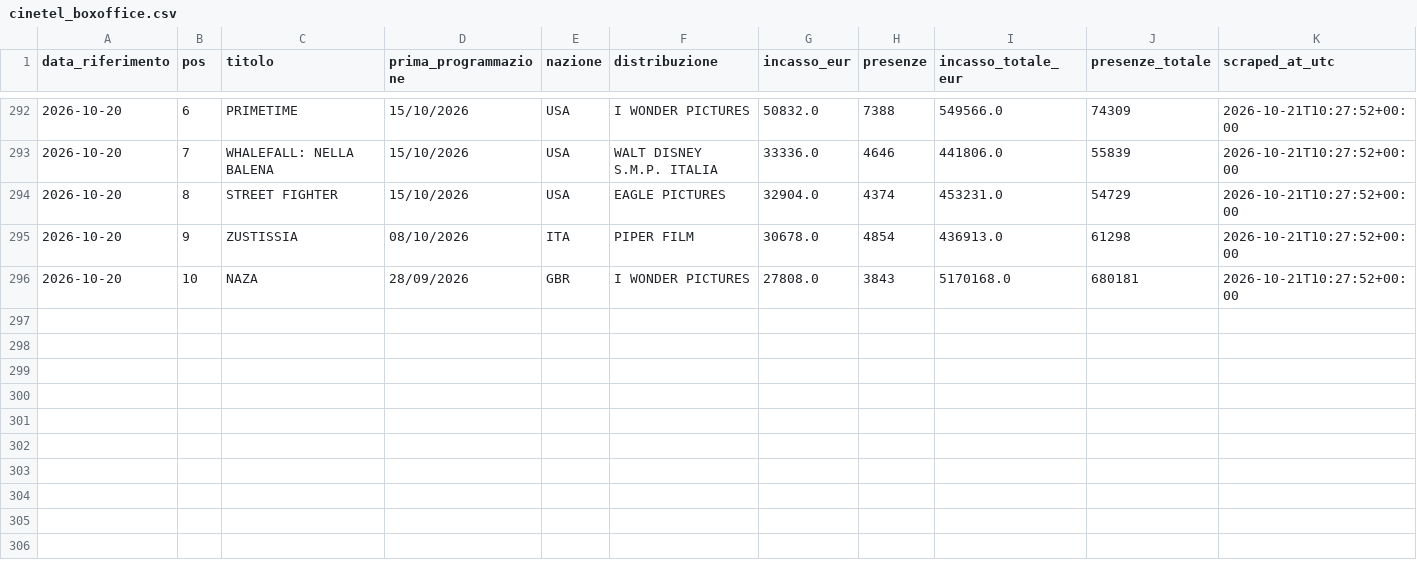
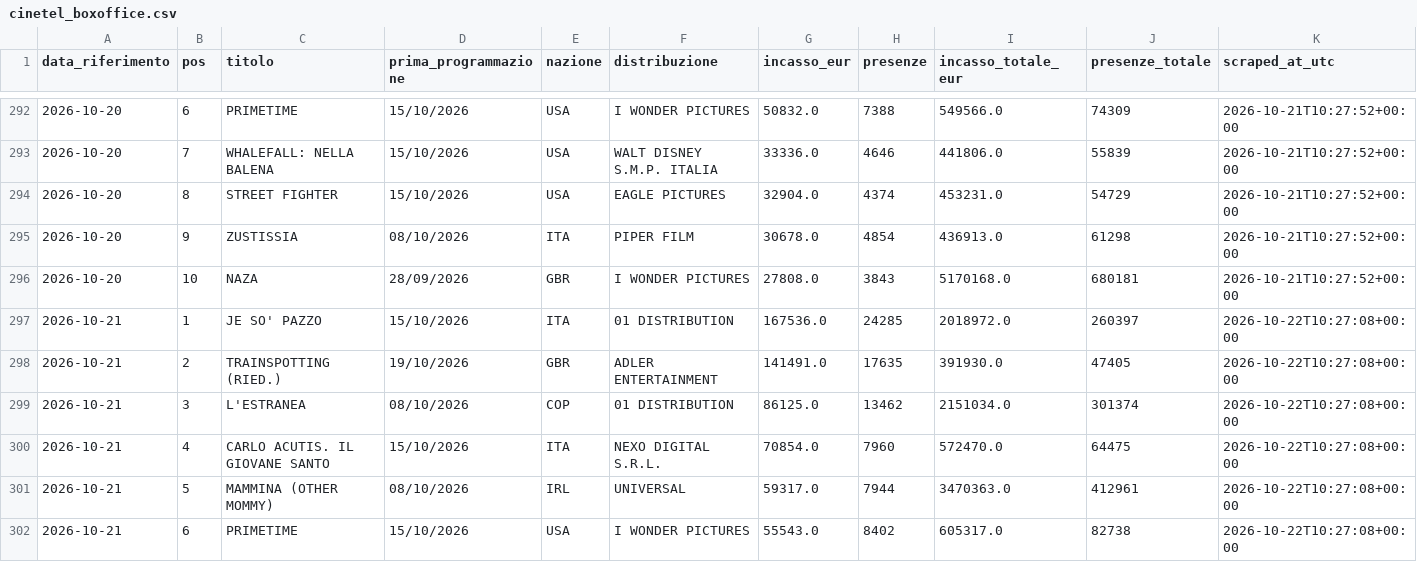
Before and after one commit to gniola/Cinetel-Scraper, a CSV file: data/cinetel_boxoffice.csv, drawn as a sheet; only a part is shown, gaps mark what is left out; the diff names each change by its address in the sheet, - before the commit and + after, or states it on an @@ line.

```diff
--- a/data/cinetel_boxoffice.csv
+++ b/data/cinetel_boxoffice.csv
+row 297: 2026-10-21 | 1 | JE SO' PAZZO | 15/10/2026 | ITA | 01 DISTRIBUTION | 167536.0 | 24285 | 2018972.0 | 260397 | 2026-10-22T10:27:08+00:00
+row 298: 2026-10-21 | 2 | TRAINSPOTTING (RIED.) | 19/10/2026 | GBR | ADLER ENTERTAINMENT | 141491.0 | 17635 | 391930.0 | 47405 | 2026-10-22T10:27:08+00:00
+row 299: 2026-10-21 | 3 | L'ESTRANEA | 08/10/2026 | COP | 01 DISTRIBUTION | 86125.0 | 13462 | 2151034.0 | 301374 | 2026-10-22T10:27:08+00:00
+row 300: 2026-10-21 | 4 | CARLO ACUTIS. IL GIOVANE SANTO | 15/10/2026 | ITA | NEXO DIGITAL S.R.L. | 70854.0 | 7960 | 572470.0 | 64475 | 2026-10-22T10:27:08+00:00
+row 301: 2026-10-21 | 5 | MAMMINA (OTHER MOMMY) | 08/10/2026 | IRL | UNIVERSAL | 59317.0 | 7944 | 3470363.0 | 412961 | 2026-10-22T10:27:08+00:00
+row 302: 2026-10-21 | 6 | PRIMETIME | 15/10/2026 | USA | I WONDER PICTURES | 55543.0 | 8402 | 605317.0 | 82738 | 2026-10-22T10:27:08+00:00
```
Also changed, not shown: 1 other file.
